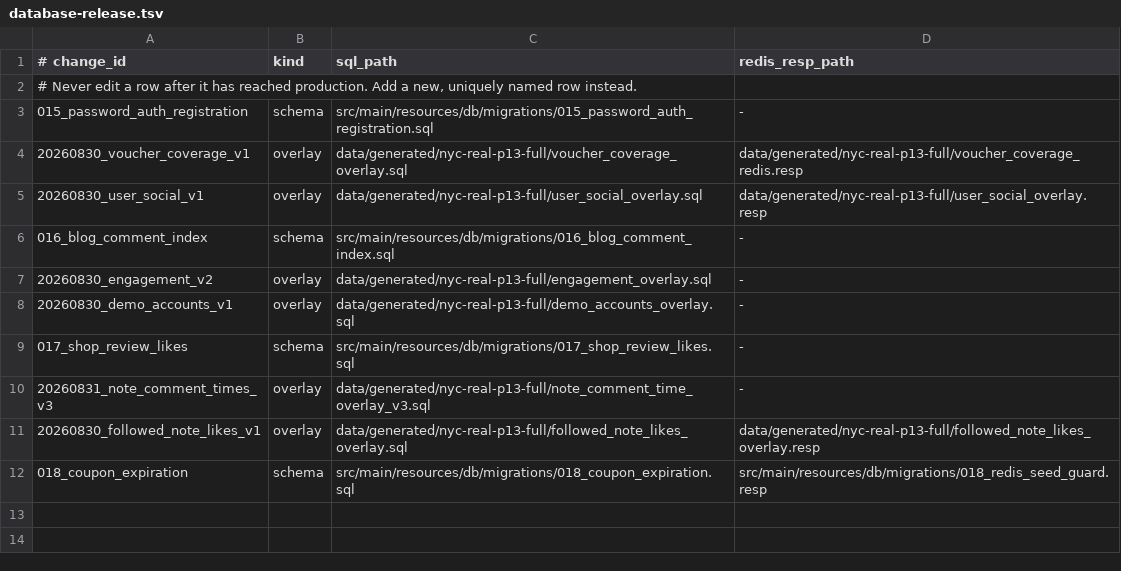
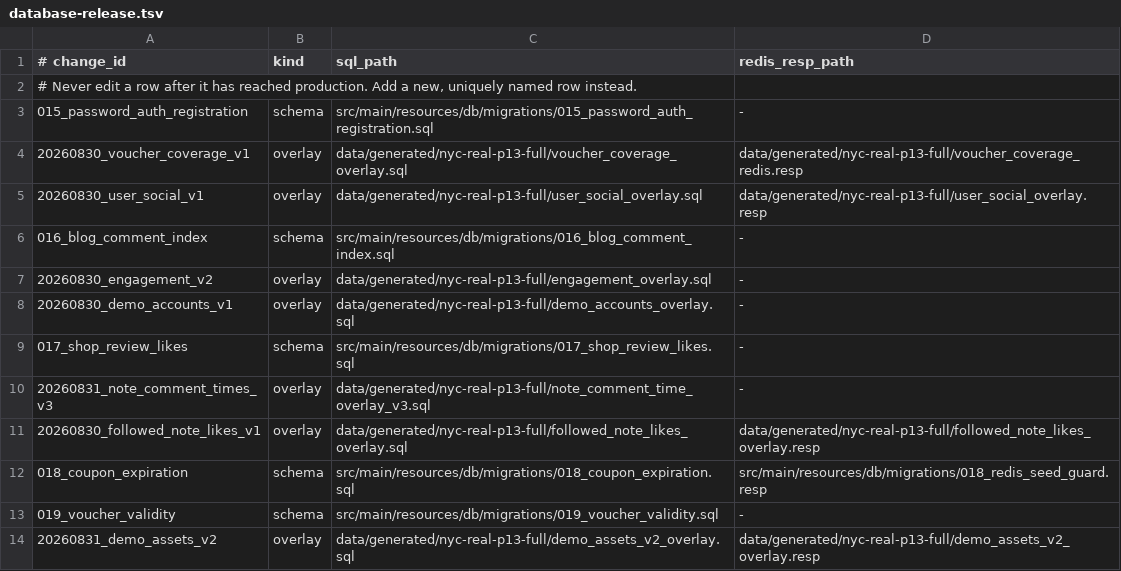
Before and after one commit to hollis-yang/nyc-review, a TSV file: deploy/production/database-release.tsv, drawn as a sheet; the diff names each change by its address in the sheet, - before the commit and + after, or states it on an @@ line.

Commit message:
fix: enrich voucher and social demo states

```diff
--- a/deploy/production/database-release.tsv
+++ b/deploy/production/database-release.tsv
+row 13: 019_voucher_validity | schema | src/main/resources/db/migrations/019_voucher_validity.sql | -
+row 14: 20260831_demo_assets_v2 | overlay | data/generated/nyc-real-p13-full/demo_assets_v2_overlay.sql | data/generated/nyc-real-p13-full/demo_assets_v2_overlay.resp
```
Also changed, not shown: 19 other files.
